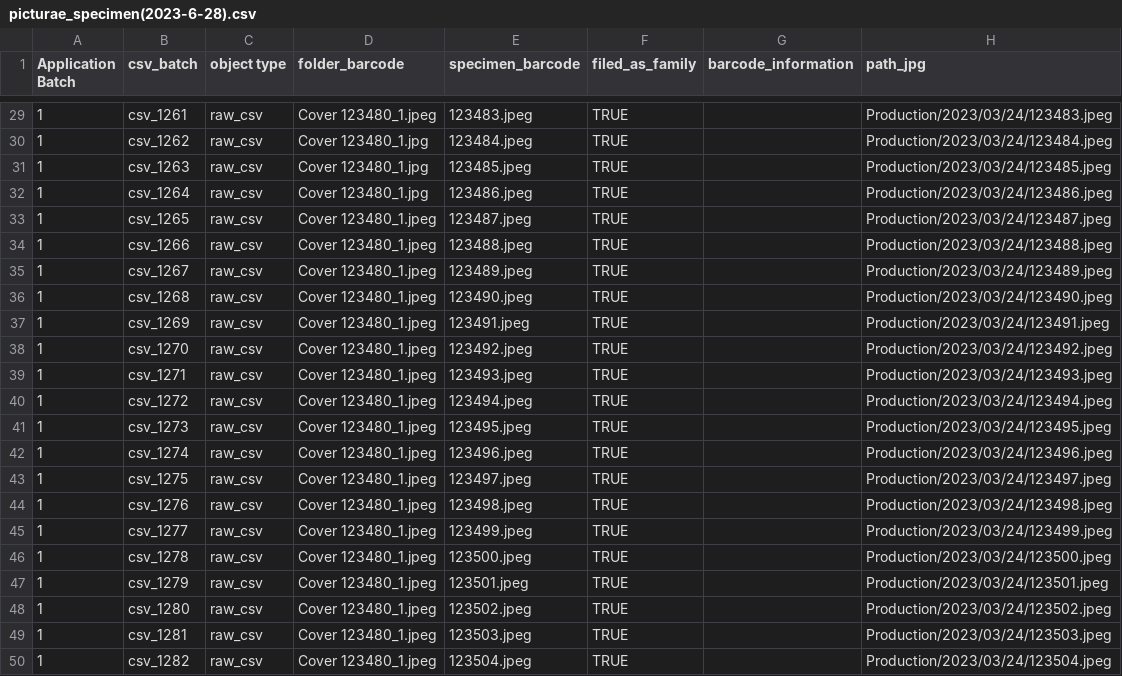
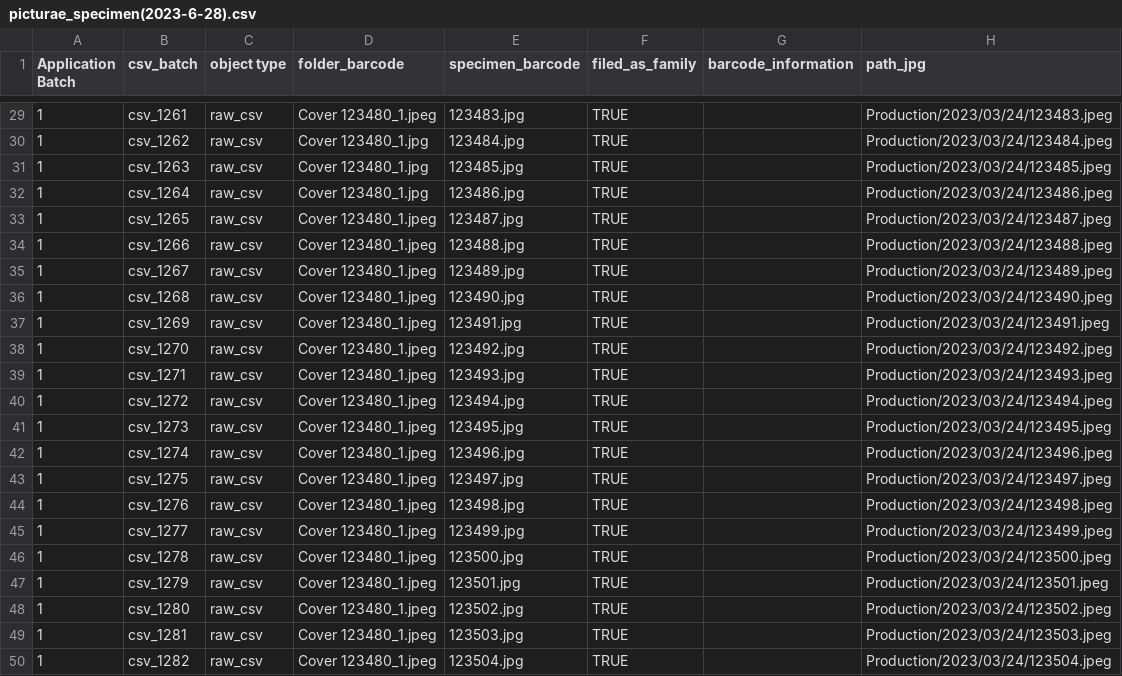
Before and after one commit to specify/web-asset-server, a CSV file: image_client/picturae_import/picturae_csv/2023-6-28/picturae_specimen(2023-6-28).csv, drawn as a sheet; only a part is shown, gaps mark what is left out; the diff covers the shown part only; the diff names each change by its address in the sheet, - before the commit and + after, or states it on an @@ line.

Commit message:
added tests and function for sql barcode checking function

```diff
--- a/image_client/picturae_import/picturae_csv/2023-6-28/picturae_specimen(2023-6-28).csv
+++ b/image_client/picturae_import/picturae_csv/2023-6-28/picturae_specimen(2023-6-28).csv
-E29 (specimen_barcode): 123483.jpeg
+E29 (specimen_barcode): 123483.jpg
-E30 (specimen_barcode): 123484.jpeg
+E30 (specimen_barcode): 123484.jpg
-E31 (specimen_barcode): 123485.jpeg
+E31 (specimen_barcode): 123485.jpg
-E32 (specimen_barcode): 123486.jpeg
+E32 (specimen_barcode): 123486.jpg
-E33 (specimen_barcode): 123487.jpeg
+E33 (specimen_barcode): 123487.jpg
-E34 (specimen_barcode): 123488.jpeg
+E34 (specimen_barcode): 123488.jpg
-E35 (specimen_barcode): 123489.jpeg
+E35 (specimen_barcode): 123489.jpg
-E36 (specimen_barcode): 123490.jpeg
+E36 (specimen_barcode): 123490.jpg
-E37 (specimen_barcode): 123491.jpeg
+E37 (specimen_barcode): 123491.jpg
-E38 (specimen_barcode): 123492.jpeg
+E38 (specimen_barcode): 123492.jpg
-E39 (specimen_barcode): 123493.jpeg
+E39 (specimen_barcode): 123493.jpg
-E40 (specimen_barcode): 123494.jpeg
+E40 (specimen_barcode): 123494.jpg
-E41 (specimen_barcode): 123495.jpeg
+E41 (specimen_barcode): 123495.jpg
-E42 (specimen_barcode): 123496.jpeg
+E42 (specimen_barcode): 123496.jpg
-E43 (specimen_barcode): 123497.jpeg
+E43 (specimen_barcode): 123497.jpg
-E44 (specimen_barcode): 123498.jpeg
+E44 (specimen_barcode): 123498.jpg
-E45 (specimen_barcode): 123499.jpeg
+E45 (specimen_barcode): 123499.jpg
-E46 (specimen_barcode): 123500.jpeg
+E46 (specimen_barcode): 123500.jpg
-E47 (specimen_barcode): 123501.jpeg
+E47 (specimen_barcode): 123501.jpg
-E48 (specimen_barcode): 123502.jpeg
+E48 (specimen_barcode): 123502.jpg
-E49 (specimen_barcode): 123503.jpeg
+E49 (specimen_barcode): 123503.jpg
-E50 (specimen_barcode): 123504.jpeg
+E50 (specimen_barcode): 123504.jpg
```
Also changed, not shown: 27 edited cells elsewhere in this file, image_client/picturae_import/picturae_csv/2023-6-28/picturae_folder(2023-6-28).csv, 7 other files.
